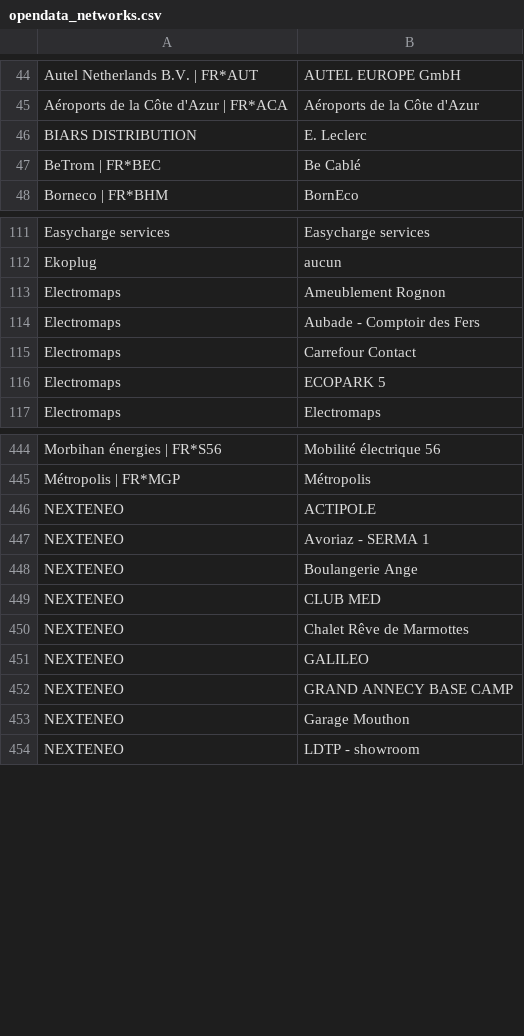
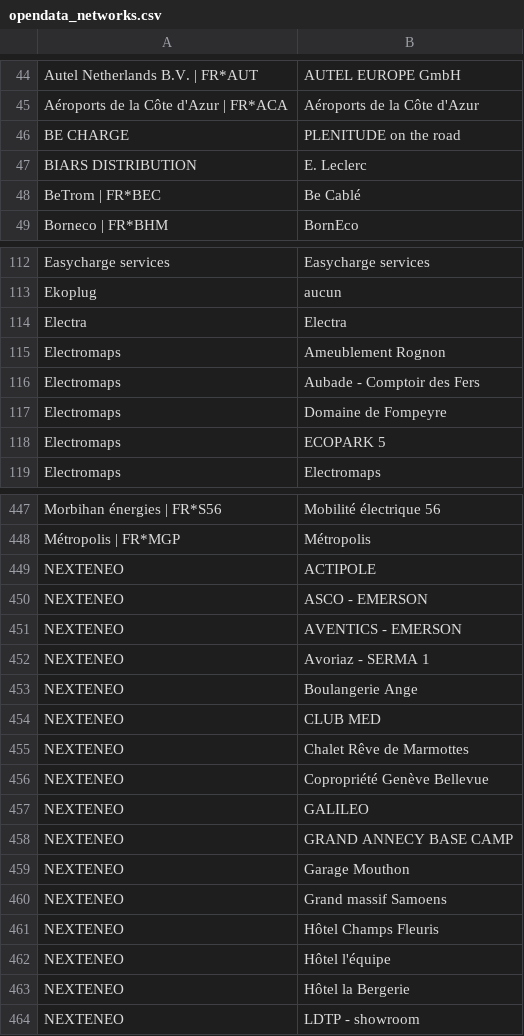
Before and after one commit to guiohm/ref-EU-EVSE, a CSV file: opendata_networks.csv, drawn as a sheet; only a part is shown, gaps mark what is left out; the diff covers the shown part only.

```diff
--- a/opendata_networks.csv
+++ b/opendata_networks.csv
@@ -45,2 +45,3 @@ Autel Netherlands B.V. | FR*AUT,AUTEL EUROPE GmbH
 Aéroports de la Côte d'Azur | FR*ACA,Aéroports de la Côte d'Azur
+BE CHARGE,PLENITUDE on the road
 BIARS DISTRIBUTION,E. Leclerc
@@ -112,5 +113,6 @@ Easycharge services,Easycharge services
 Ekoplug,aucun
+Electra,Electra
 Electromaps,Ameublement Rognon
 Electromaps,Aubade - Comptoir des Fers
-Electromaps,Carrefour Contact
+Electromaps,Domaine de Fompeyre
 Electromaps,ECOPARK 5
@@ -446,2 +449,4 @@ Métropolis | FR*MGP,Métropolis
 NEXTENEO,ACTIPOLE
+NEXTENEO,ASCO - EMERSON
+NEXTENEO,AVENTICS - EMERSON
 NEXTENEO,Avoriaz - SERMA 1
@@ -450,2 +455,3 @@ NEXTENEO,CLUB MED
 NEXTENEO,Chalet Rêve de Marmottes
+NEXTENEO,Copropriété Genève Bellevue
 NEXTENEO,GALILEO
@@ -453,2 +459,6 @@ NEXTENEO,GRAND ANNECY BASE CAMP
 NEXTENEO,Garage Mouthon
+NEXTENEO,Grand massif Samoens
+NEXTENEO,Hôtel Champs Fleuris
+NEXTENEO,Hôtel l'équipe
+NEXTENEO,Hôtel la Bergerie
 NEXTENEO,LDTP - showroom
```
Also changed, not shown: 5 added rows and 1 removed row elsewhere in this file, history.csv, 4 other files.
